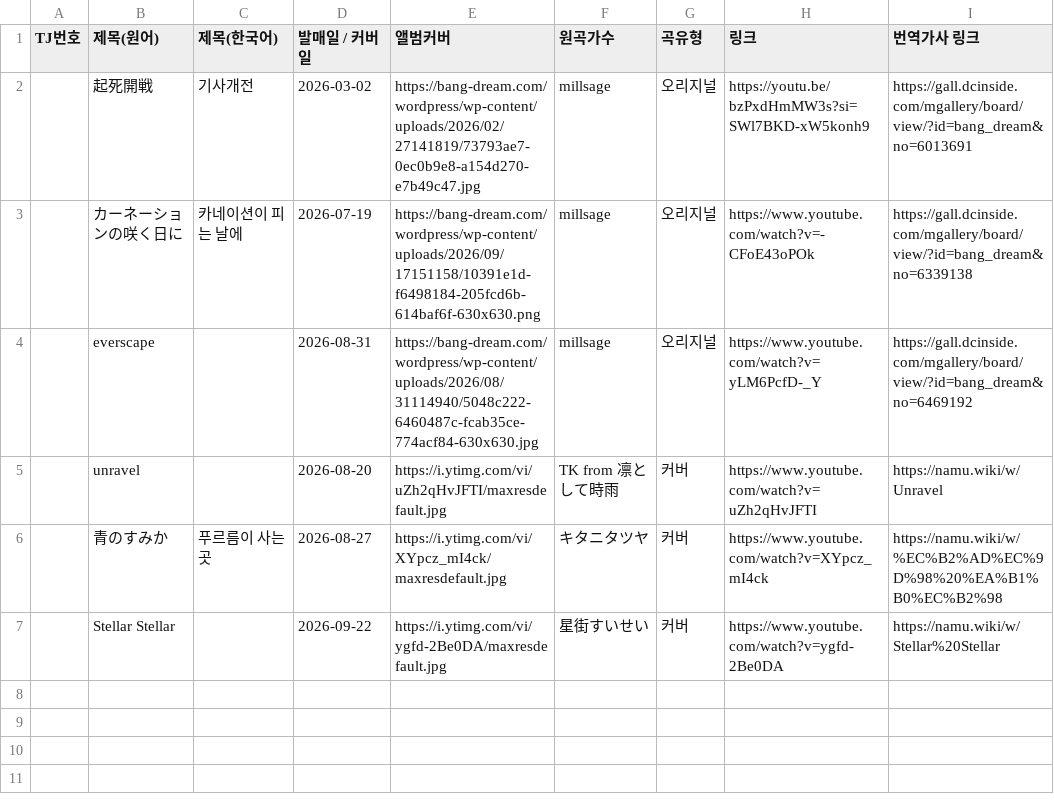
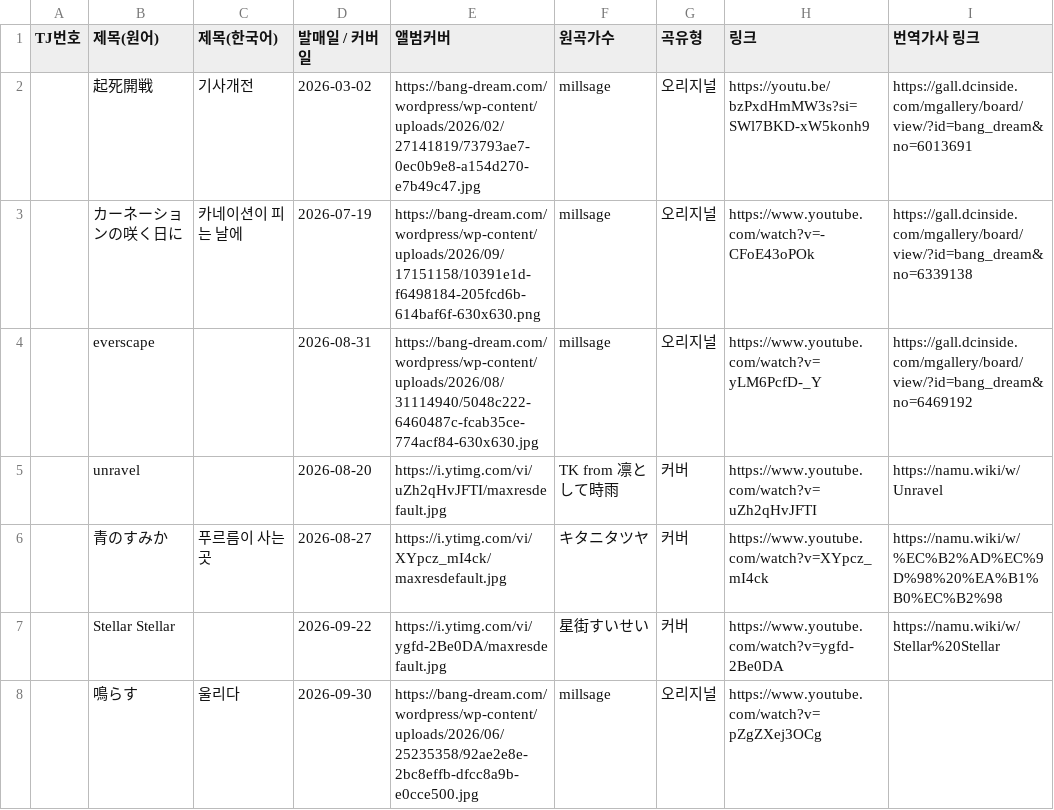
Before and after one commit to bandorigall/bandori_songs.github.io, a CSV file: millsage.csv, drawn as a sheet; the diff names each change by its address in the sheet, - before the commit and + after, or states it on an @@ line.

```diff
--- a/millsage.csv
+++ b/millsage.csv
+row 8:  | 鳴らす | 울리다 | 2026-09-30 | https://bang-dream.com/wordpress/wp-content/uploads/2026/06/25235358/92ae2e8e-2bc8effb-dfcc8a9b-e0cce500.jpg | millsage | 오리지널 | https://www.youtube.com/watch?v=pZgZXej3OCg
```
Also changed, not shown: ikkadumbrock.csv, yumemita.csv.
